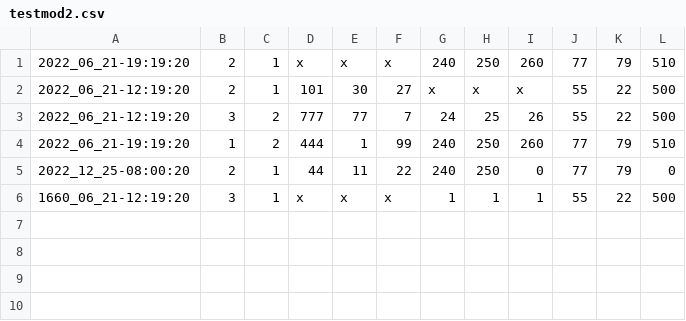
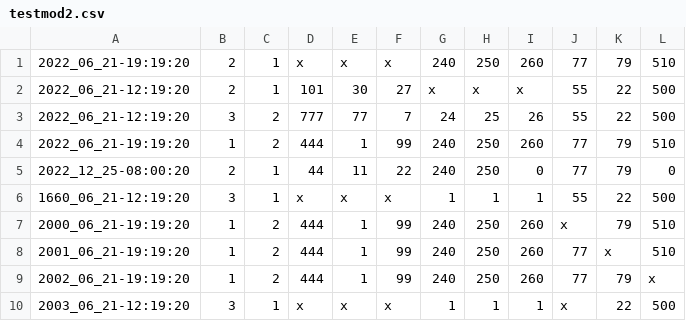
Before and after one commit to ramtinal/Capstone, a CSV file: test_files/testmod2.csv, drawn as a sheet.

Commit message:
modified the ingest test script and some CSV files

```diff
--- a/test_files/testmod2.csv
+++ b/test_files/testmod2.csv
@@ -6 +6,5 @@
 1660_06_21-12:19:20,3,1,x,x,x,1,1,1,55,22,500
+2000_06_21-19:19:20,1,2,444,1,99,240,250,260,x,79,510
+2001_06_21-19:19:20,1,2,444,1,99,240,250,260,77,x,510
+2002_06_21-19:19:20,1,2,444,1,99,240,250,260,77,79,x
+2003_06_21-12:19:20,3,1,x,x,x,1,1,1,x,22,500
```
Also changed, not shown: 1 other file.
